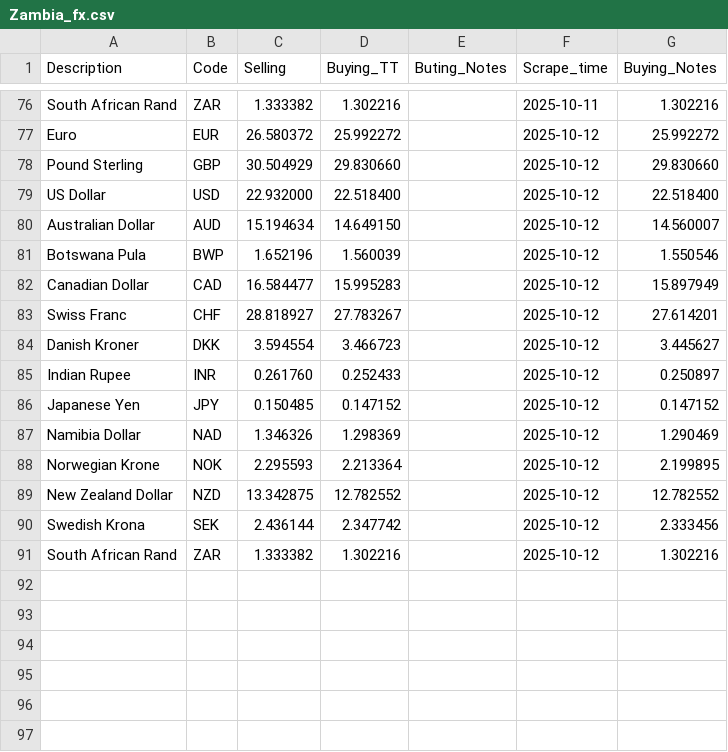
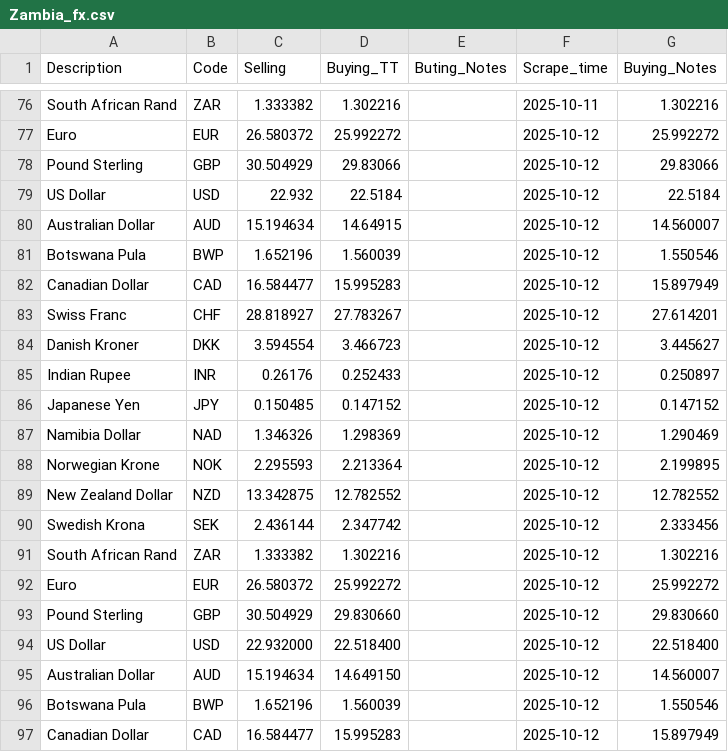
Before and after one commit to Imr-u/Zambia_fx, a CSV file: Zambia_fx.csv, drawn as a sheet; only a part is shown, gaps mark what is left out; the shorter side is filled out with more unchanged rows.

```diff
--- a/Zambia_fx.csv
+++ b/Zambia_fx.csv
@@ -77,2 +77,17 @@ South African Rand,ZAR,1.333382,1.302216,,2025-10-11,1.302216
 Euro,EUR,26.580372,25.992272,,2025-10-12,25.992272
+Pound Sterling,GBP,30.504929,29.83066,,2025-10-12,29.83066
+US Dollar,USD,22.932,22.5184,,2025-10-12,22.5184
+Australian Dollar,AUD,15.194634,14.64915,,2025-10-12,14.560007
+Botswana Pula,BWP,1.652196,1.560039,,2025-10-12,1.550546
+Canadian Dollar,CAD,16.584477,15.995283,,2025-10-12,15.897949
+Swiss Franc,CHF,28.818927,27.783267,,2025-10-12,27.614201
+Danish Kroner,DKK,3.594554,3.466723,,2025-10-12,3.445627
+Indian Rupee,INR,0.26176,0.252433,,2025-10-12,0.250897
+Japanese Yen,JPY,0.150485,0.147152,,2025-10-12,0.147152
+Namibia Dollar,NAD,1.346326,1.298369,,2025-10-12,1.290469
+Norwegian Krone,NOK,2.295593,2.213364,,2025-10-12,2.199895
+New Zealand Dollar,NZD,13.342875,12.782552,,2025-10-12,12.782552
+Swedish Krona,SEK,2.436144,2.347742,,2025-10-12,2.333456
+South African Rand,ZAR,1.333382,1.302216,,2025-10-12,1.302216
+Euro,EUR,26.580372,25.992272,,2025-10-12,25.992272
 Pound Sterling,GBP,30.504929,29.830660,,2025-10-12,29.830660
```
